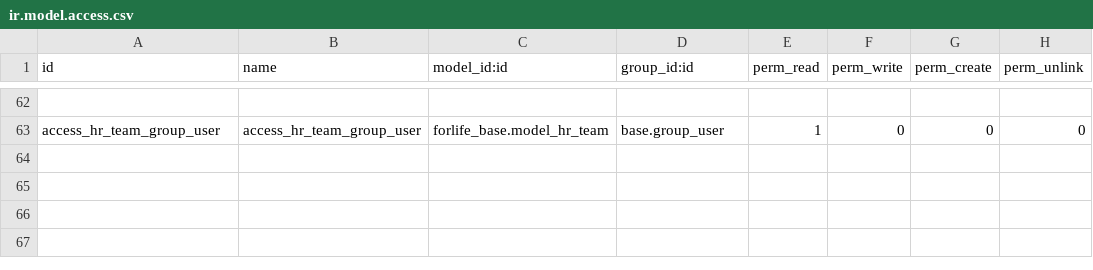
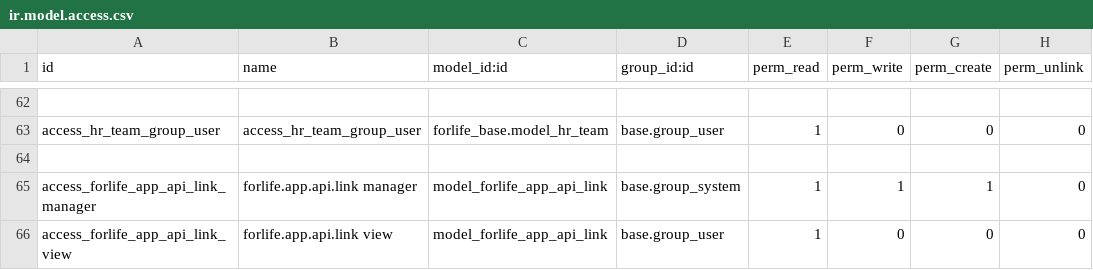
Before and after one commit to Onnet-Consulting/forlife, a CSV file: addons/custom/forlife_base/security/ir.model.access.csv, drawn as a sheet; only a part is shown, gaps mark what is left out; the diff names each change by its address in the sheet, - before the commit and + after, or states it on an @@ line.

Commit message:
[FIX] forlife_bravo_integration - update data

```diff
--- a/addons/custom/forlife_base/security/ir.model.access.csv
+++ b/addons/custom/forlife_base/security/ir.model.access.csv
+row 64: (empty)
+row 65: access_forlife_app_api_link_manager | forlife.app.api.link manager | model_forlife_app_api_link | base.group_system | 1 | 1 | 1 | 0
+row 66: access_forlife_app_api_link_view | forlife.app.api.link view | model_forlife_app_api_link | base.group_user | 1 | 0 | 0 | 0
```
Also changed, not shown: 30 other files.
